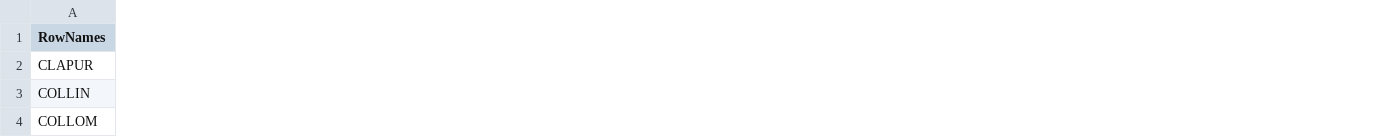
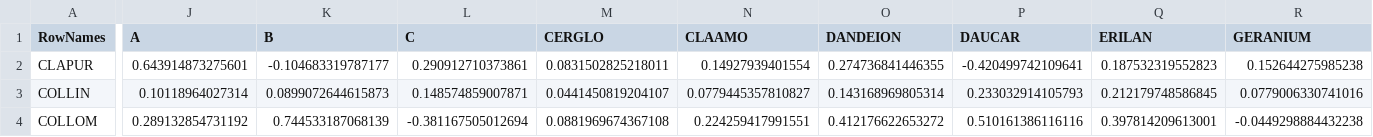
Before and after one commit to m1a30/Species-Interaction-Capstone, a CSV file: mean matrices/mean_interaction_matrix_rf.csv, drawn as a sheet; only a part is shown, gaps mark what is left out; the diff covers the shown part only; the diff names each change by its address in the sheet, - before the commit and + after, or states it on an @@ line.

```diff
--- a/mean matrices/mean_interaction_matrix_rf.csv
+++ b/mean matrices/mean_interaction_matrix_rf.csv
+column J (A), rows 2-4: 0.643914873275601 | 0.10118964027314 | 0.289132854731192
+column K (B), rows 2-4: -0.104683319787177 | 0.0899072644615873 | 0.744533187068139
+column L (C), rows 2-4: 0.290912710373861 | 0.148574859007871 | -0.381167505012694
+column M (CERGLO), rows 2-4: 0.0831502825218011 | 0.0441450819204107 | 0.0881969674367108
+column N (CLAAMO), rows 2-4: 0.14927939401554 | 0.0779445357810827 | 0.224259417991551
+column O (DANDEION), rows 2-4: 0.274736841446355 | 0.143168969805314 | 0.412176622653272
+column P (DAUCAR), rows 2-4: -0.420499742109641 | 0.233032914105793 | 0.510161386116116
+column Q (ERILAN), rows 2-4: 0.187532319552823 | 0.212179748586845 | 0.397814209613001
+column R (GERANIUM), rows 2-4: 0.152644275985238 | 0.0779006330741016 | -0.0449298884432238
```
Also changed, not shown: 7 added columns and 64 edited cells elsewhere in this file, mean matrices/mean_interaction_matrix_br.csv, mean matrices/mean_interaction_matrix_sem.csv, 48 other files.
